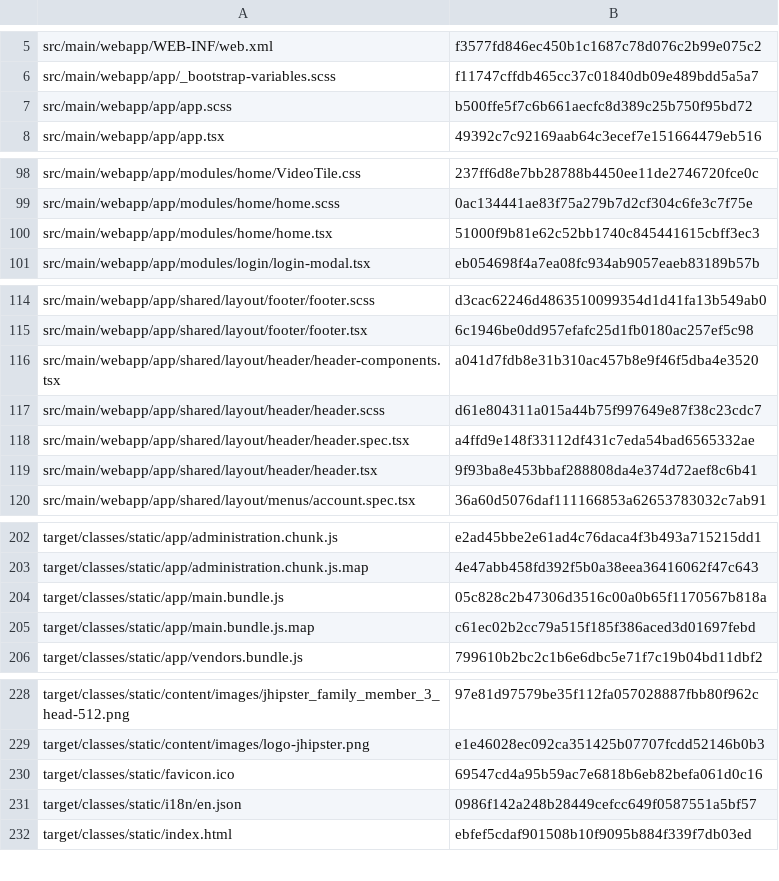
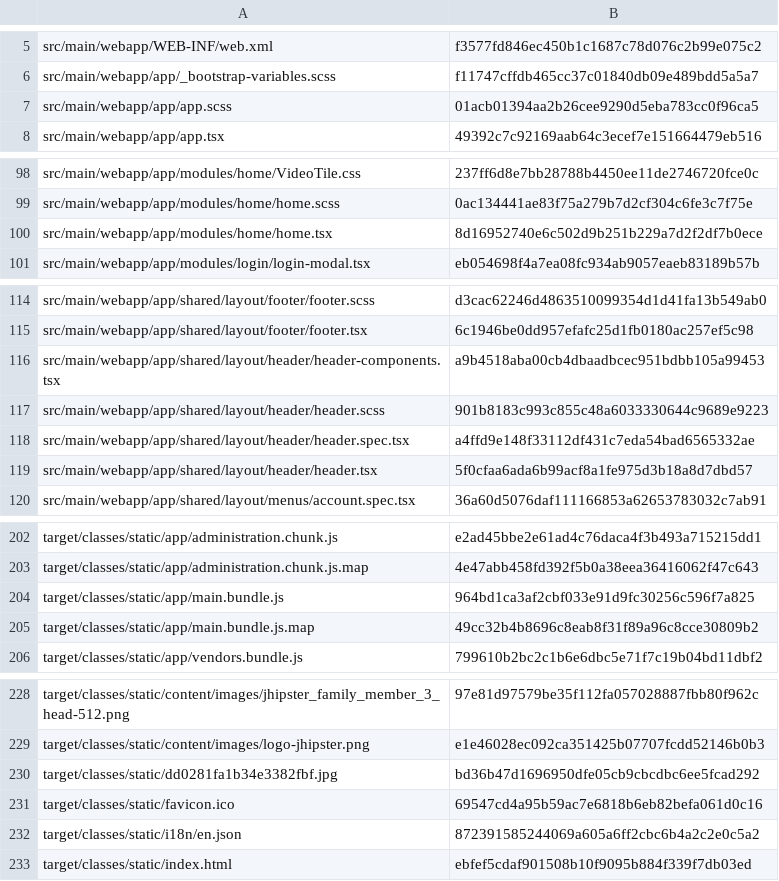
Before and after one commit to CAMP-team/FullStack-Campr, a CSV file: target/checksums.csv, drawn as a sheet; only a part is shown, gaps mark what is left out; the diff covers the shown part only.

```diff
--- a/target/checksums.csv
+++ b/target/checksums.csv
@@ -6,3 +6,3 @@ src/main/webapp/WEB-INF/web.xml,f3577fd846ec450b1c1687c78d076c2b99e075c2
 src/main/webapp/app/_bootstrap-variables.scss,f11747cffdb465cc37c01840db09e489bdd5a5a7
-src/main/webapp/app/app.scss,b500ffe5f7c6b661aecfc8d389c25b750f95bd72
+src/main/webapp/app/app.scss,01acb01394aa2b26cee9290d5eba783cc0f96ca5
 src/main/webapp/app/app.tsx,49392c7c92169aab64c3ecef7e151664479eb516
@@ -99,3 +99,3 @@ src/main/webapp/app/modules/home/VideoTile.css,237ff6d8e7bb28788b4450ee11de27467
 src/main/webapp/app/modules/home/home.scss,0ac134441ae83f75a279b7d2cf304c6fe3c7f75e
-src/main/webapp/app/modules/home/home.tsx,51000f9b81e62c52bb1740c845441615cbff3ec3
+src/main/webapp/app/modules/home/home.tsx,8d16952740e6c502d9b251b229a7d2f2df7b0ece
 src/main/webapp/app/modules/login/login-modal.tsx,eb054698f4a7ea08fc934ab9057eaeb83189b57b
@@ -115,6 +115,6 @@ src/main/webapp/app/shared/layout/footer/footer.scss,d3cac62246d4863510099354d1d
 src/main/webapp/app/shared/layout/footer/footer.tsx,6c1946be0dd957efafc25d1fb0180ac257ef5c98
-src/main/webapp/app/shared/layout/header/header-components.tsx,a041d7fdb8e31b310ac457b8e9f46f5dba4e3520
-src/main/webapp/app/shared/layout/header/header.scss,d61e804311a015a44b75f997649e87f38c23cdc7
+src/main/webapp/app/shared/layout/header/header-components.tsx,a9b4518aba00cb4dbaadbcec951bdbb105a99453
+src/main/webapp/app/shared/layout/header/header.scss,901b8183c993c855c48a6033330644c9689e9223
 src/main/webapp/app/shared/layout/header/header.spec.tsx,a4ffd9e148f33112df431c7eda54bad6565332ae
-src/main/webapp/app/shared/layout/header/header.tsx,9f93ba8e453bbaf288808da4e374d72aef8c6b41
+src/main/webapp/app/shared/layout/header/header.tsx,5f0cfaa6ada6b99acf8a1fe975d3b18a8d7dbd57
 src/main/webapp/app/shared/layout/menus/account.spec.tsx,36a60d5076daf111166853a62653783032c7ab91
@@ -203,4 +203,4 @@ target/classes/static/app/administration.chunk.js,e2ad45bbe2e61ad4c76daca4f3b493
 target/classes/static/app/administration.chunk.js.map,4e47abb458fd392f5b0a38eea36416062f47c643
-target/classes/static/app/main.bundle.js,05c828c2b47306d3516c00a0b65f1170567b818a
-target/classes/static/app/main.bundle.js.map,c61ec02b2cc79a515f185f386aced3d01697febd
+target/classes/static/app/main.bundle.js,964bd1ca3af2cbf033e91d9fc30256c596f7a825
+target/classes/static/app/main.bundle.js.map,49cc32b4b8696c8eab8f31f89a96c8cce30809b2
 target/classes/static/app/vendors.bundle.js,799610b2bc2c1b6e6dbc5e71f7c19b04bd11dbf2
@@ -229,4 +229,5 @@ target/classes/static/content/images/jhipster_family_member_3_head-512.png,97e81
 target/classes/static/content/images/logo-jhipster.png,e1e46028ec092ca351425b07707fcdd52146b0b3
+target/classes/static/dd0281fa1b34e3382fbf.jpg,bd36b47d1696950dfe05cb9cbcdbc6ee5fcad292
 target/classes/static/favicon.ico,69547cd4a95b59ac7e6818b6eb82befa061d0c16
-target/classes/static/i18n/en.json,0986f142a248b28449cefcc649f0587551a5bf57
+target/classes/static/i18n/en.json,872391585244069a605a6ff2cbc6b4a2c2e0c5a2
 target/classes/static/index.html,ebfef5cdaf901508b10f9095b884f339f7db03ed
```
Also changed, not shown: 1 edited cell elsewhere in this file, 12 other files.
